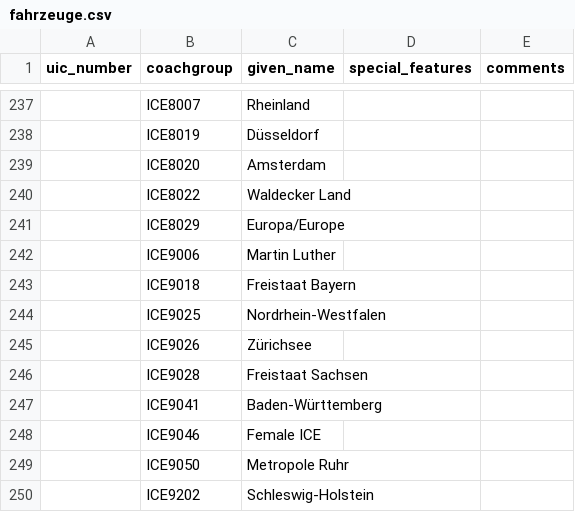
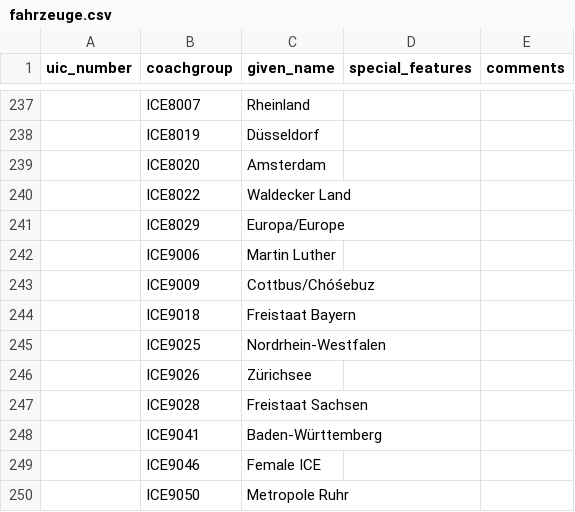
Before and after one commit to autinerd/baureihen-mapping, a CSV file: fahrzeuge.csv, drawn as a sheet; only a part is shown, gaps mark what is left out; the shorter side is filled out with more unchanged rows; the diff names each change by its address in the sheet, - before the commit and + after, or states it on an @@ line.

Commit message:
✨ Added ICE 4 9009 Cottbus

```diff
--- a/fahrzeuge.csv
+++ b/fahrzeuge.csv
+row 243:  | ICE9009 | Cottbus/Chóśebuz
```
